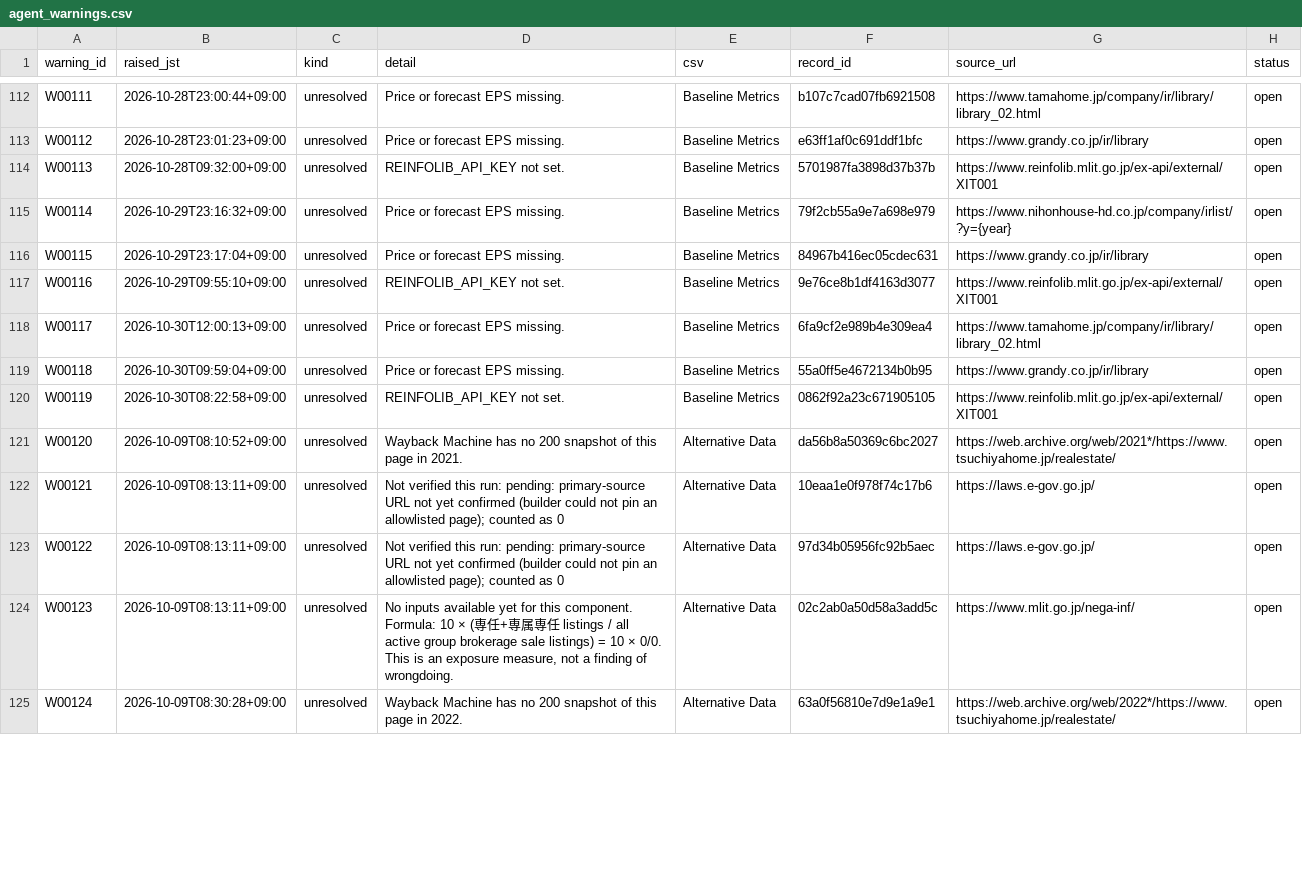
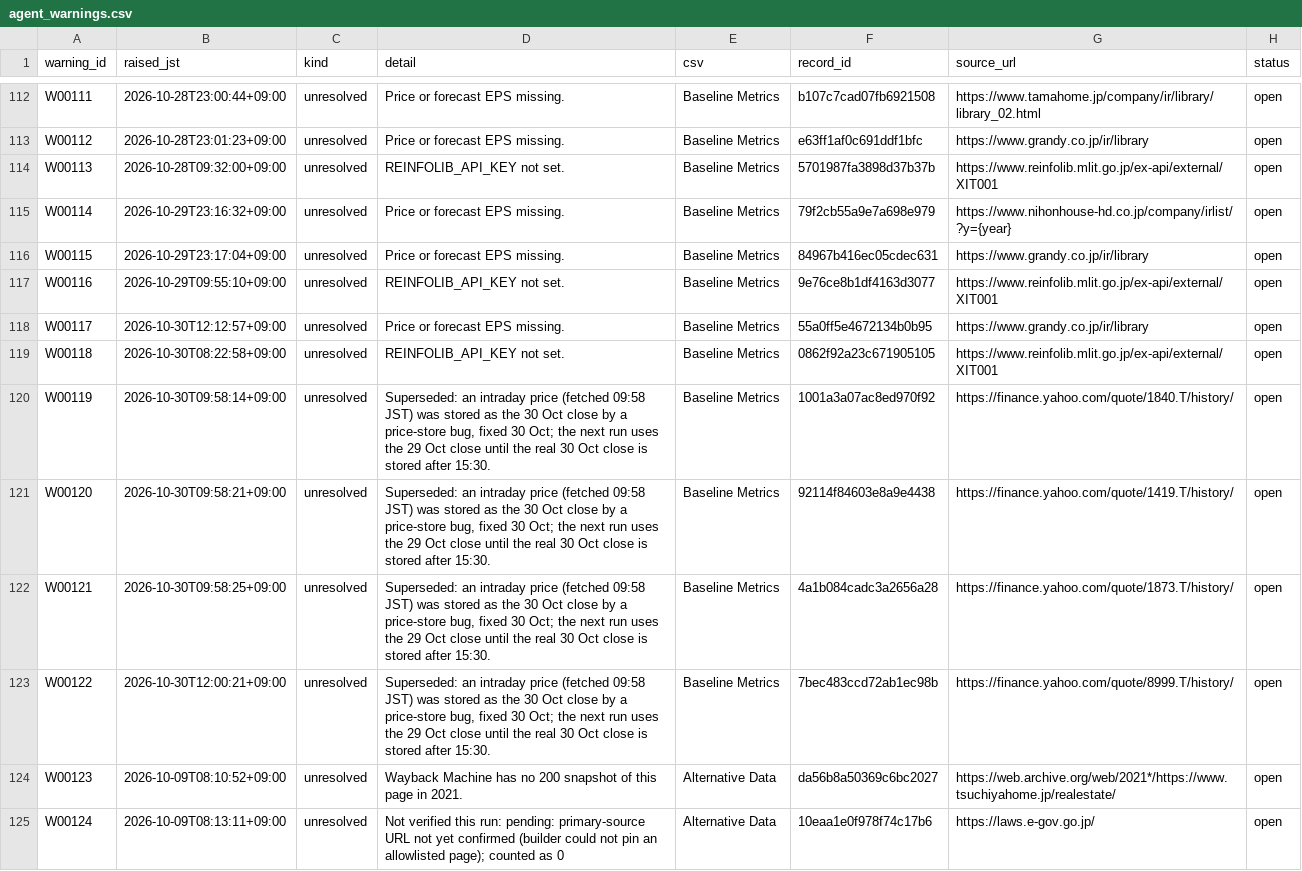
Before and after one commit to renishly/tsuchiya_holdings, a CSV file: v2/app/state/agent_warnings.csv, drawn as a sheet; only a part is shown, gaps mark what is left out; the diff covers the shown part only.

```diff
--- a/v2/app/state/agent_warnings.csv
+++ b/v2/app/state/agent_warnings.csv
@@ -117,9 +117,9 @@ W00115,2026-10-29T23:17:04+09:00,unresolved,Price or forecast EPS missing.,Basel
 W00116,2026-10-29T09:55:10+09:00,unresolved,REINFOLIB_API_KEY not set.,Baseline Metrics,9e76ce8b1df4163d3077,https://www.reinfolib.mlit.go.jp/ex-api/external/XIT001,open
-W00117,2026-10-30T12:00:13+09:00,unresolved,Price or forecast EPS missing.,Baseline Metrics,6fa9cf2e989b4e309ea4,https://www.tamahome.jp/company/ir/library/library_02.html,open
-W00118,2026-10-30T09:59:04+09:00,unresolved,Price or forecast EPS missing.,Baseline Metrics,55a0ff5e4672134b0b95,https://www.grandy.co.jp/ir/library,open
-W00119,2026-10-30T08:22:58+09:00,unresolved,REINFOLIB_API_KEY not set.,Baseline Metrics,0862f92a23c671905105,https://www.reinfolib.mlit.go.jp/ex-api/external/XIT001,open
-W00120,2026-10-09T08:10:52+09:00,unresolved,Wayback Machine has no 200 snapshot of this page in 2021.,Alternative Data,da56b8a50369c6bc2027,https://web.archive.org/web/2021*/https://www.tsuchiyahome.jp/realestate/,open
-W00121,2026-10-09T08:13:11+09:00,unresolved,Not verified this run: pending: primary-source URL not yet confirmed (builder could not pin an allowlisted page); counted as 0,Alternative Data,10eaa1e0f978f74c17b6,https://laws.e-gov.go.jp/,open
-W00122,2026-10-09T08:13:11+09:00,unresolved,Not verified this run: pending: primary-source URL not yet confirmed (builder could not pin an allowlisted page); counted as 0,Alternative Data,97d34b05956fc92b5aec,https://laws.e-gov.go.jp/,open
-W00123,2026-10-09T08:13:11+09:00,unresolved,"No inputs available yet for this component. Formula: 10 × (専任+専属専任 listings / all active group brokerage sale listings) = 10 × 0/0. This is an exposure measure, not a finding of wrongdoing.",Alternative Data,02c2ab0a50d58a3add5c,https://www.mlit.go.jp/nega-inf/,open
-W00124,2026-10-09T08:30:28+09:00,unresolved,Wayback Machine has no 200 snapshot of this page in 2022.,Alternative Data,63a0f56810e7d9e1a9e1,https://web.archive.org/web/2022*/https://www.tsuchiyahome.jp/realestate/,open
+W00117,2026-10-30T12:12:57+09:00,unresolved,Price or forecast EPS missing.,Baseline Metrics,55a0ff5e4672134b0b95,https://www.grandy.co.jp/ir/library,open
+W00118,2026-10-30T08:22:58+09:00,unresolved,REINFOLIB_API_KEY not set.,Baseline Metrics,0862f92a23c671905105,https://www.reinfolib.mlit.go.jp/ex-api/external/XIT001,open
+W00119,2026-10-30T09:58:14+09:00,unresolved,"Superseded: an intraday price (fetched 09:58 JST) was stored as the 30 Oct close by a price-store bug, fixed 30 Oct; the next run uses the 29 Oct close until the real 30 Oct close is stored after 15:30.",Baseline Metrics,1001a3a07ac8ed970f92,https://finance.yahoo.com/quote/1840.T/history/,open
+W00120,2026-10-30T09:58:21+09:00,unresolved,"Superseded: an intraday price (fetched 09:58 JST) was stored as the 30 Oct close by a price-store bug, fixed 30 Oct; the next run uses the 29 Oct close until the real 30 Oct close is stored after 15:30.",Baseline Metrics,92114f84603e8a9e4438,https://finance.yahoo.com/quote/1419.T/history/,open
+W00121,2026-10-30T09:58:25+09:00,unresolved,"Superseded: an intraday price (fetched 09:58 JST) was stored as the 30 Oct close by a price-store bug, fixed 30 Oct; the next run uses the 29 Oct close until the real 30 Oct close is stored after 15:30.",Baseline Metrics,4a1b084cadc3a2656a28,https://finance.yahoo.com/quote/1873.T/history/,open
+W00122,2026-10-30T12:00:21+09:00,unresolved,"Superseded: an intraday price (fetched 09:58 JST) was stored as the 30 Oct close by a price-store bug, fixed 30 Oct; the next run uses the 29 Oct close until the real 30 Oct close is stored after 15:30.",Baseline Metrics,7bec483ccd72ab1ec98b,https://finance.yahoo.com/quote/8999.T/history/,open
+W00123,2026-10-09T08:10:52+09:00,unresolved,Wayback Machine has no 200 snapshot of this page in 2021.,Alternative Data,da56b8a50369c6bc2027,https://web.archive.org/web/2021*/https://www.tsuchiyahome.jp/realestate/,open
+W00124,2026-10-09T08:13:11+09:00,unresolved,Not verified this run: pending: primary-source URL not yet confirmed (builder could not pin an allowlisted page); counted as 0,Alternative Data,10eaa1e0f978f74c17b6,https://laws.e-gov.go.jp/,open
```
Also changed, not shown: 3 added rows and 28 edited cells elsewhere in this file, v2/app/data/Baseline Metrics.csv, v2/app/logs/debug_runs.csv, 19 other files.
